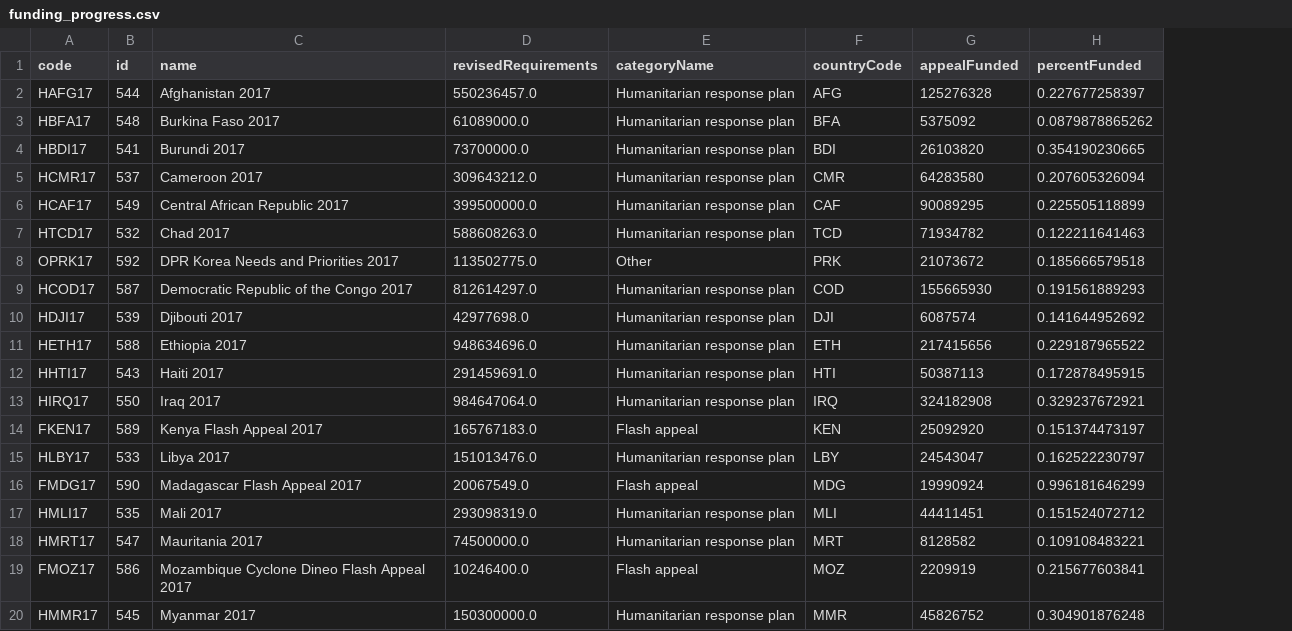
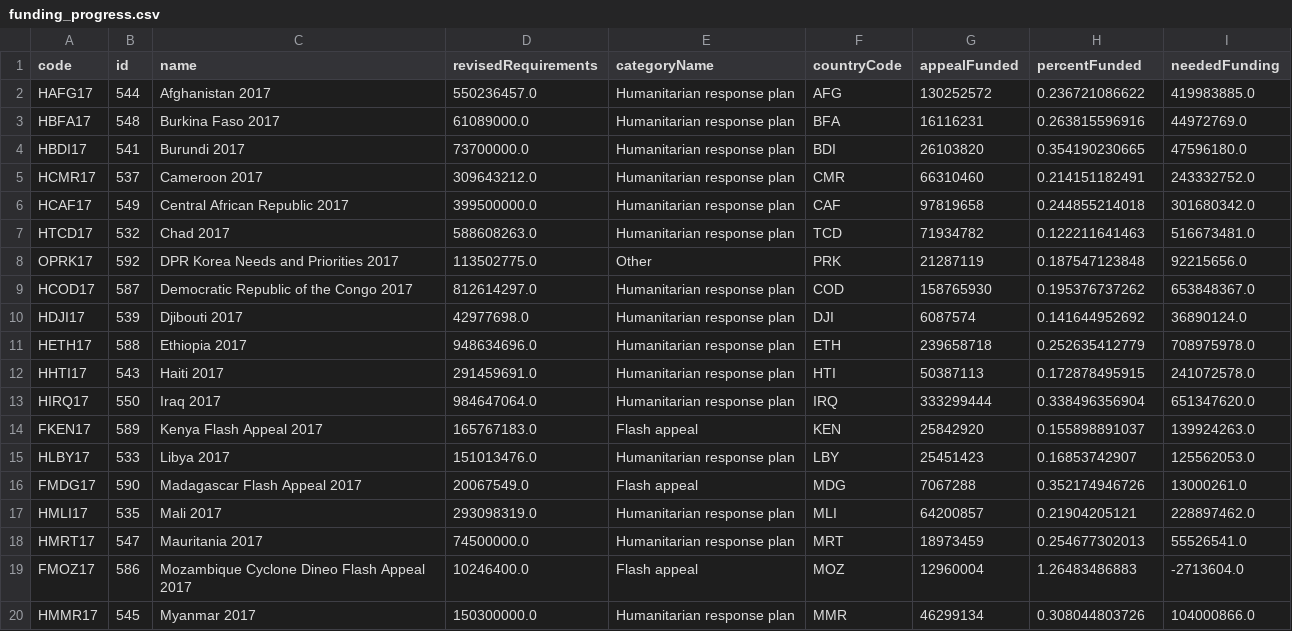
Before and after one commit to ONEcampaign/humanitarian-data-service, a CSV file: resources/data/derived/example/funding_progress.csv, drawn as a sheet; only a part is shown; the diff covers the shown part only; the diff names each change by its address in the sheet, - before the commit and + after, or states it on an @@ line.

```diff
--- a/resources/data/derived/example/funding_progress.csv
+++ b/resources/data/derived/example/funding_progress.csv
+column I (neededFunding), rows 2-20: 419983885.0 | 44972769.0 | 47596180.0 | 243332752.0 | 301680342.0 | 516673481.0 | 92215656.0 | 653848367.0 | 36890124.0 | 708975978.0 | 241072578.0 | 651347620.0 | 139924263.0 | 125562053.0 | 13000261.0 | 228897462.0 | 55526541.0 | -2713604.0 | 104000866.0
-G2 (appealFunded): 125276328
+G2 (appealFunded): 130252572
-H2 (percentFunded): 0.227677258397
+H2 (percentFunded): 0.236721086622
-G3 (appealFunded): 5375092
+G3 (appealFunded): 16116231
-H3 (percentFunded): 0.0879878865262
+H3 (percentFunded): 0.263815596916
-G5 (appealFunded): 64283580
+G5 (appealFunded): 66310460
-H5 (percentFunded): 0.207605326094
+H5 (percentFunded): 0.214151182491
-G6 (appealFunded): 90089295
+G6 (appealFunded): 97819658
-H6 (percentFunded): 0.225505118899
+H6 (percentFunded): 0.244855214018
-G8 (appealFunded): 21073672
+G8 (appealFunded): 21287119
-H8 (percentFunded): 0.185666579518
+H8 (percentFunded): 0.187547123848
-G9 (appealFunded): 155665930
+G9 (appealFunded): 158765930
-H9 (percentFunded): 0.191561889293
+H9 (percentFunded): 0.195376737262
-G11 (appealFunded): 217415656
+G11 (appealFunded): 239658718
-H11 (percentFunded): 0.229187965522
+H11 (percentFunded): 0.252635412779
-G13 (appealFunded): 324182908
+G13 (appealFunded): 333299444
-H13 (percentFunded): 0.329237672921
+H13 (percentFunded): 0.338496356904
-G14 (appealFunded): 25092920
+G14 (appealFunded): 25842920
-H14 (percentFunded): 0.151374473197
+H14 (percentFunded): 0.155898891037
-G15 (appealFunded): 24543047
+G15 (appealFunded): 25451423
-H15 (percentFunded): 0.162522230797
+H15 (percentFunded): 0.16853742907
-G16 (appealFunded): 19990924
+G16 (appealFunded): 7067288
-H16 (percentFunded): 0.996181646299
+H16 (percentFunded): 0.352174946726
-G17 (appealFunded): 44411451
+G17 (appealFunded): 64200857
-H17 (percentFunded): 0.151524072712
+H17 (percentFunded): 0.21904205121
-G18 (appealFunded): 8128582
+G18 (appealFunded): 18973459
-H18 (percentFunded): 0.109108483221
+H18 (percentFunded): 0.254677302013
-G19 (appealFunded): 2209919
+G19 (appealFunded): 12960004
-H19 (percentFunded): 0.215677603841
+H19 (percentFunded): 1.26483486883
-G20 (appealFunded): 45826752
+G20 (appealFunded): 46299134
-H20 (percentFunded): 0.304901876248
+H20 (percentFunded): 0.308044803726
```
Also changed, not shown: 16 edited cells elsewhere in this file, resources/data/derived/example/funding_clusters.csv, resources/data/derived/example/funding_donors.csv, 1 other file.
